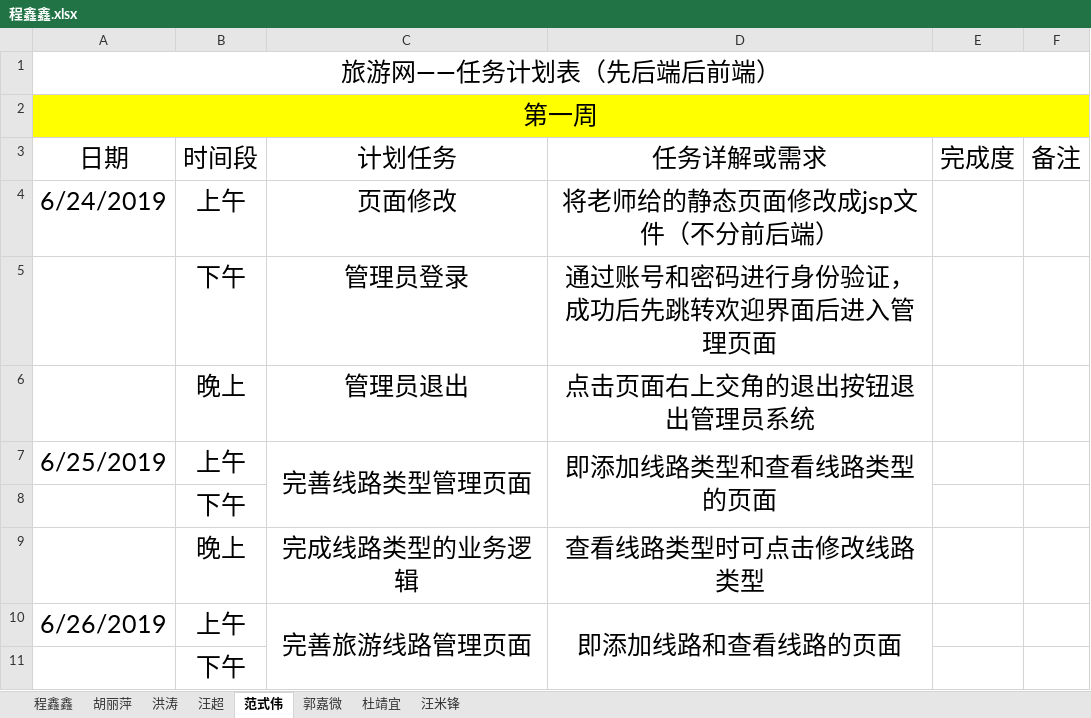
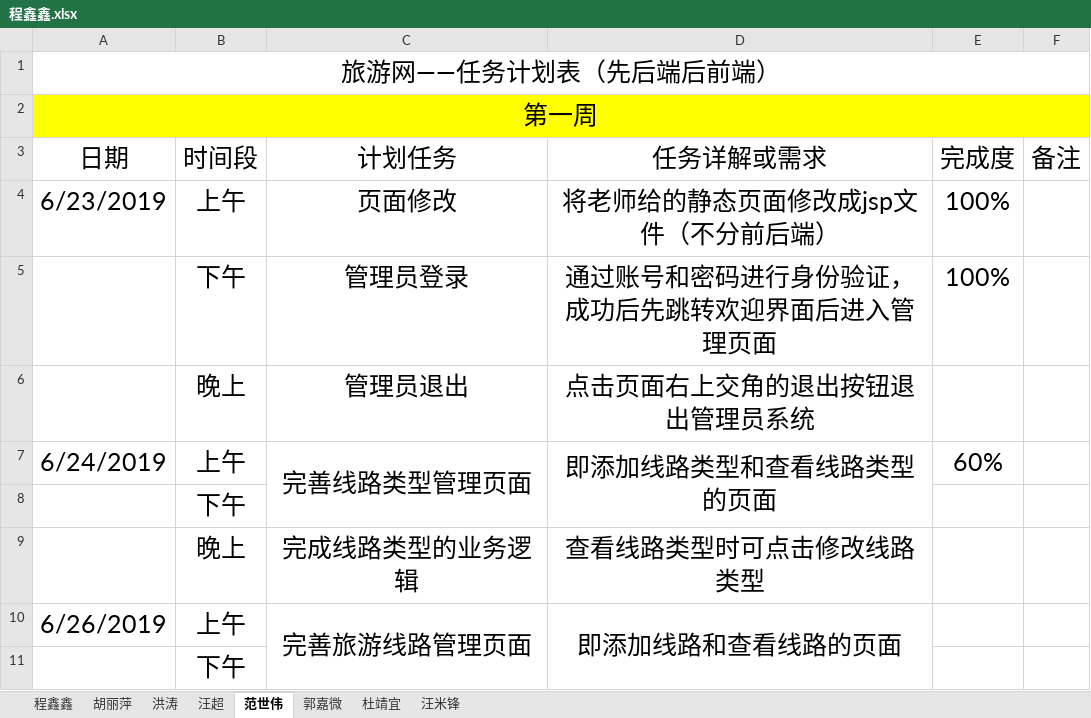
Before and after one commit to hgkj-rj-02/hgkj_02, an Excel workbook: 程鑫鑫.xlsx, sheet 范世伟, drawn as a sheet; only a part is shown; values as stored, in another font and other column widths than the file's, no borders; the diff names each change by its address in the sheet, - before the commit and + after, or states it on an @@ line.

Commit message:
Update 程鑫鑫.xlsx

```diff
--- a/程鑫鑫.xlsx (sheet 范世伟)
+++ b/程鑫鑫.xlsx (sheet 范世伟)
-sheet tab: 范式伟
+sheet tab: 范世伟
-A4: 6/24/2019
+A4: 6/23/2019
-E4:E5: (empty)
+E4:E5: 100%
-A7: 6/25/2019
+A7: 6/24/2019
-E7: (empty)
+E7: 60%
```
